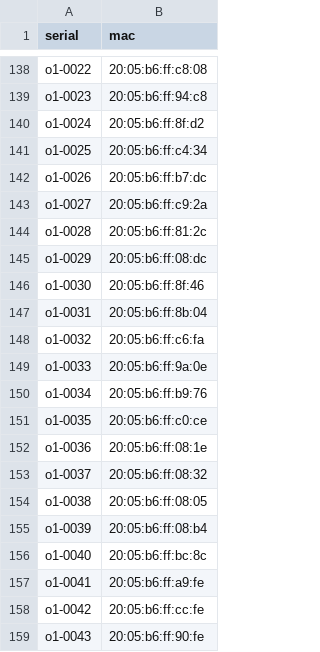
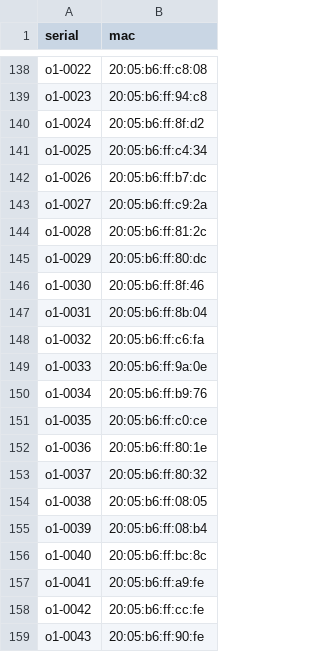
Before and after one commit to socallinuxexpo/scale-network, a CSV file: facts/aps/aps.csv, drawn as a sheet; only a part is shown, gaps mark what is left out.

Commit message:
fix mac addr typos

```diff
--- a/facts/aps/aps.csv
+++ b/facts/aps/aps.csv
@@ -144,3 +144,3 @@ o1-0027,20:05:b6:ff:c9:2a
 o1-0028,20:05:b6:ff:81:2c
-o1-0029,20:05:b6:ff:08:dc
+o1-0029,20:05:b6:ff:80:dc
 o1-0030,20:05:b6:ff:8f:46
@@ -151,4 +151,4 @@ o1-0034,20:05:b6:ff:b9:76
 o1-0035,20:05:b6:ff:c0:ce
-o1-0036,20:05:b6:ff:08:1e
-o1-0037,20:05:b6:ff:08:32
+o1-0036,20:05:b6:ff:80:1e
+o1-0037,20:05:b6:ff:80:32
 o1-0038,20:05:b6:ff:08:05
```
